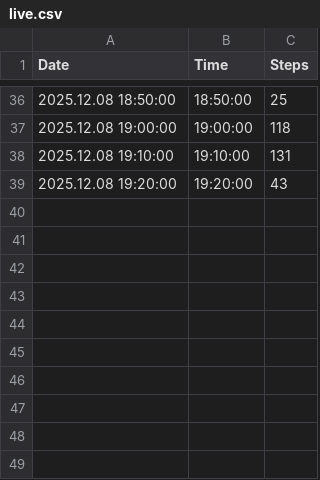
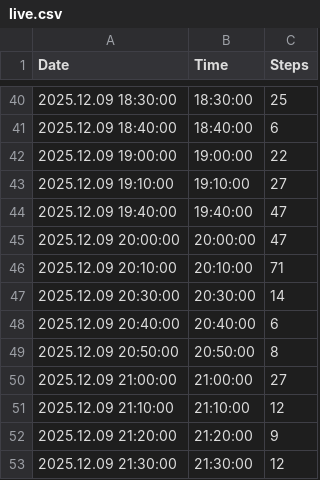
Before and after one commit to santhoshkumar/steps-data, a CSV file: data/live.csv, drawn as a sheet; only a part is shown, gaps mark what is left out; the diff covers the shown part only.

Commit message:
Update Live Steps Data - 2025-12-09T22:39:46.757+05:30

```diff
--- a/data/live.csv
+++ b/data/live.csv
@@ -36,4 +40,14 @@ Date,Time,Steps
-2025.12.08 18:50:00,18:50:00,25
-2025.12.08 19:00:00,19:00:00,118
-2025.12.08 19:10:00,19:10:00,131
-2025.12.08 19:20:00,19:20:00,43
+2025.12.09 18:30:00,18:30:00,25
+2025.12.09 18:40:00,18:40:00,6
+2025.12.09 19:00:00,19:00:00,22
+2025.12.09 19:10:00,19:10:00,27
+2025.12.09 19:40:00,19:40:00,47
+2025.12.09 20:00:00,20:00:00,47
+2025.12.09 20:10:00,20:10:00,71
+2025.12.09 20:30:00,20:30:00,14
+2025.12.09 20:40:00,20:40:00,6
+2025.12.09 20:50:00,20:50:00,8
+2025.12.09 21:00:00,21:00:00,27
+2025.12.09 21:10:00,21:10:00,12
+2025.12.09 21:20:00,21:20:00,9
+2025.12.09 21:30:00,21:30:00,12
```
Also changed, not shown: 15 added rows, 11 removed rows and 46 edited cells elsewhere in this file.
